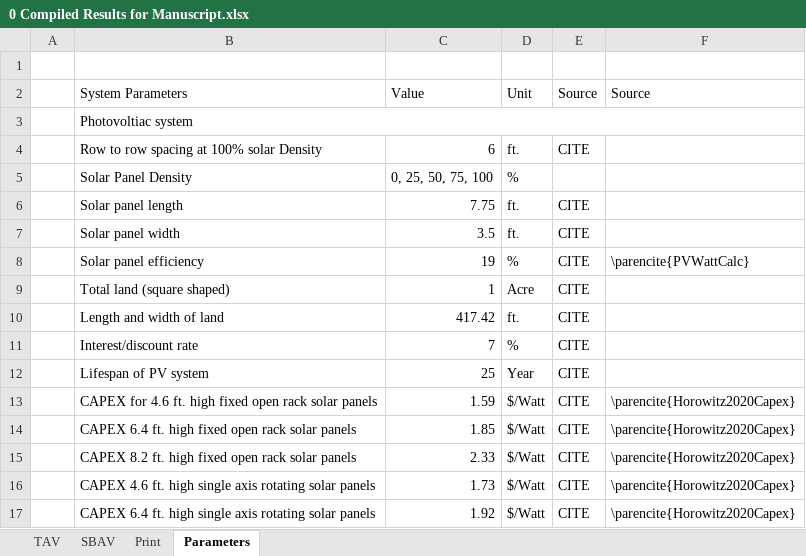
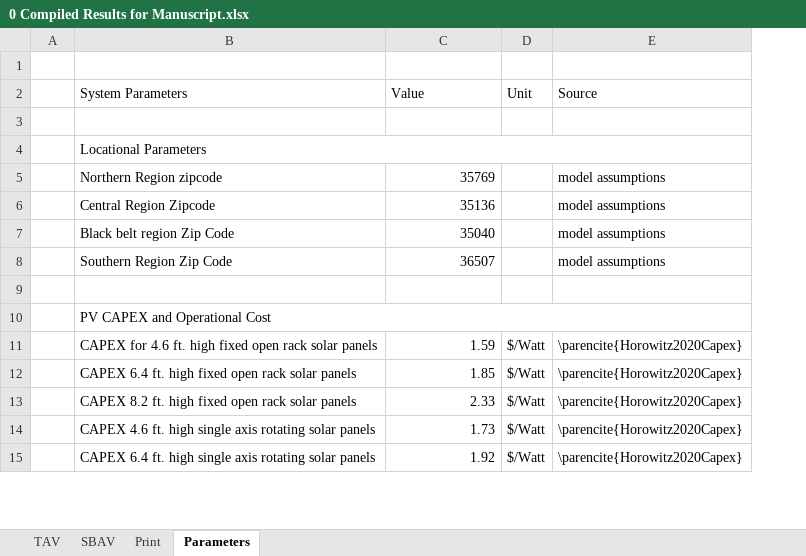
Before and after one commit to bijubjs/AVAlabama, an Excel workbook: Results/0 Compiled Results for Manuscript.xlsx, sheet Parameters, drawn as a sheet; only a part is shown; values as stored, in another font and other column widths than the file's, no cell formats; removed rows and columns are numbered as before the commit, all else as after; the diff covers the shown part only; the diff names each change by its address in the sheet, - before the commit and + after, or states it on an @@ line.

```diff
--- a/Results/0 Compiled Results for Manuscript.xlsx (sheet Parameters)
+++ b/Results/0 Compiled Results for Manuscript.xlsx (sheet Parameters)
-column E (Source), rows 12-17: all CITE
+row 3: (empty)
-B4 (System Parameters): Photovoltiac system
+B4 (System Parameters): Locational Parameters
-row 4:  | Row to row spacing at 100% solar Density | 6 | ft. | CITE
-row 5:  | Solar Panel Density | 0, 25, 50, 75, 100 | %
-row 6:  | Solar panel length | 7.75 | ft. | CITE
-row 7:  | Solar panel width | 3.5 | ft. | CITE
@@ row 8 moved to row 25: Solar panel efficiency @@
-row 9:  | Total land (square shaped) | 1 | Acre | CITE
-row 10:  | Length and width of land | 417.42 | ft. | CITE
-row 11:  | Interest/discount rate | 7 | % | CITE
+row 5:  | Northern Region zipcode | 35769 |  | model assumptions
+row 6:  | Central Region Zipcode | 35136 |  | model assumptions
+row 7:  | Black belt region Zip Code | 35040 |  | model assumptions
+row 8:  | Southern Region Zip Code | 36507 |  | model assumptions
-row 9:  | Lifespan of PV system | 25 | Year | CITE
+row 9: (empty)
+row 10:  | PV CAPEX and Operational Cost
```
Also changed, not shown: 15 added rows, 2 removed rows, 3 edited cells and merged cells elsewhere in this sheet, cell formats, Data/Parameters.xlsx, Results/0 AV Breakeven Yield Table.xlsx, 4 other files.
